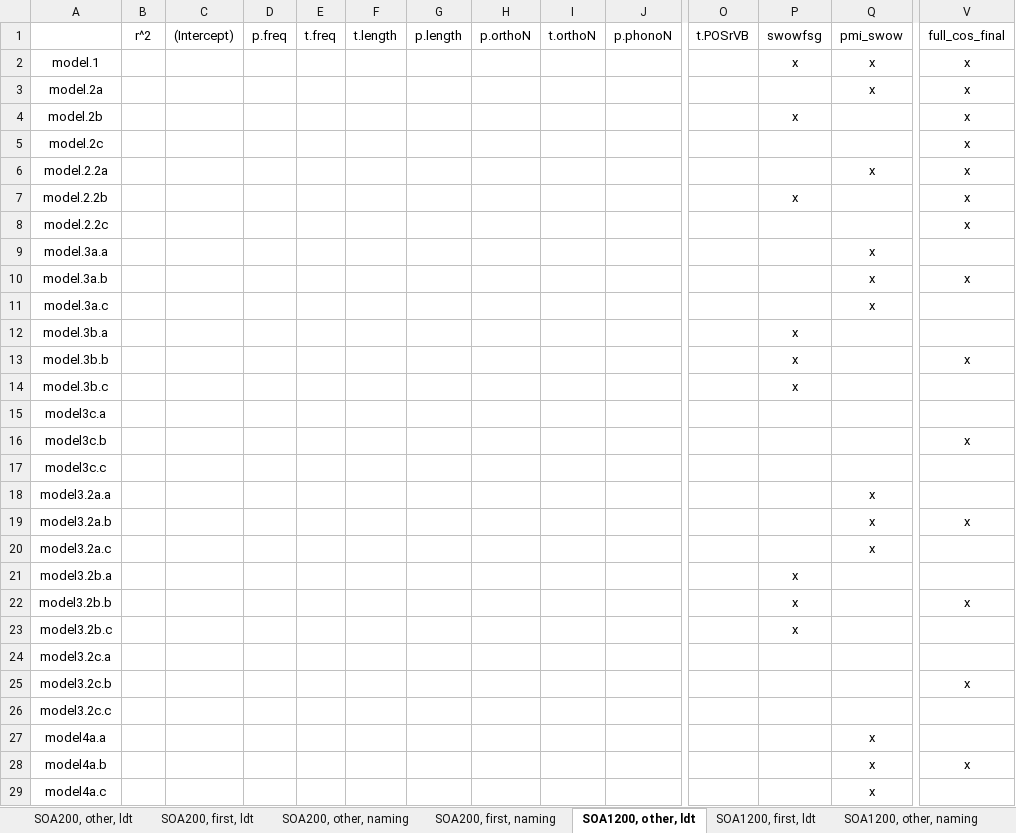
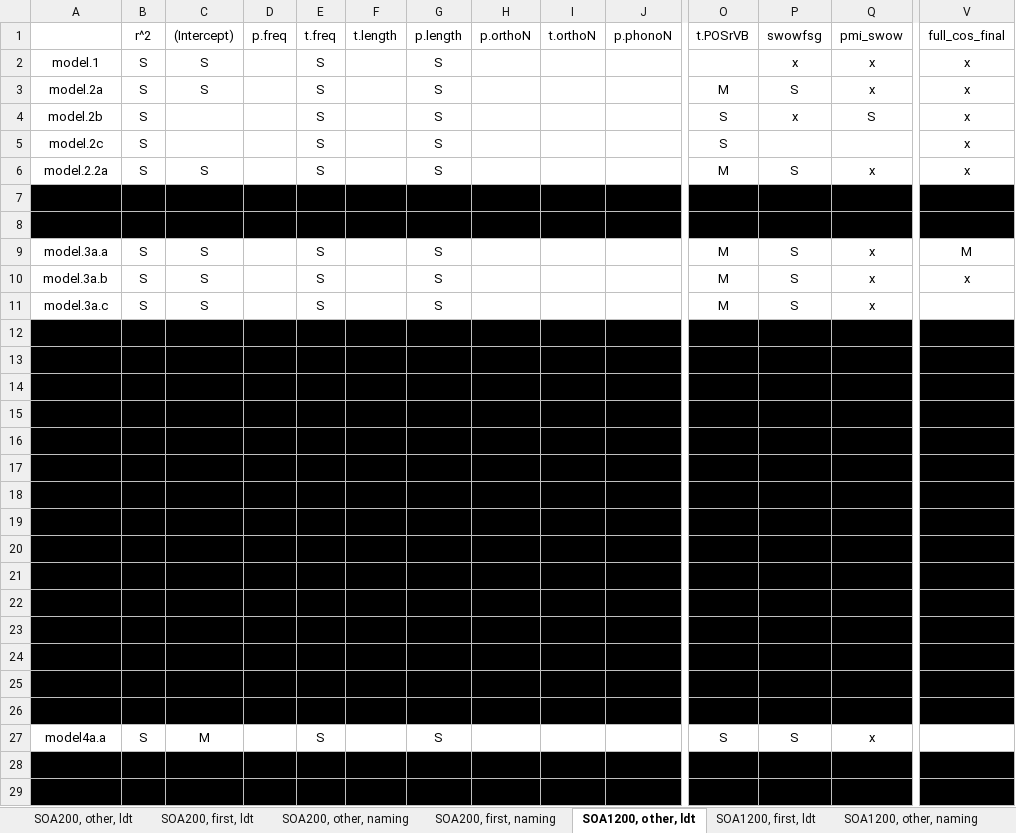
Before and after one commit to doomlab/SPP-Analysis, an Excel workbook: Analysis.Tables.xlsx, sheet SOA1200, other, ldt, drawn as a sheet; only a part is shown, gaps mark what is left out; values as stored, in another font and other column widths than the file's, no borders; the diff covers the shown part only; the diff names each change by its address in the sheet, - before the commit and + after, or states it on an @@ line.

Commit message:
Table updated for 1200/other/ldt

```diff
--- a/Analysis.Tables.xlsx (sheet SOA1200, other, ldt)
+++ b/Analysis.Tables.xlsx (sheet SOA1200, other, ldt)
-B2:B6: (empty)
+B2:B6: S
-C2:C3: (empty)
+C2:C3: S
-E2:E6: (empty)
+E2:E6: S
-G2:G6: (empty)
+G2:G6: S
-O3: (empty)
+O3: M
-P3: (empty)
+P3: S
-O4:O5: (empty)
+O4:O5: S
-Q4: (empty)
+Q4: S
-C6: (empty)
+C6: S
-O6: (empty)
+O6: M
-P6: (empty)
+P6: S
-A7:V8 fill: none
+A7:V8 fill: #000000
-B9:B11: (empty)
+B9:B11: S
-C9:C11: (empty)
+C9:C11: S
-E9:E11: (empty)
+E9:E11: S
-G9:G11: (empty)
+G9:G11: S
-O9:O11: (empty)
+O9:O11: M
-P9:P11: (empty)
+P9:P11: S
-V9: (empty)
+V9: M
-A12:V26 fill: none
+A12:V26 fill: #000000
-B27: (empty)
+B27: S
-C27: (empty)
+C27: M
-E27: (empty)
+E27: S
-G27: (empty)
+G27: S
-O27: (empty)
+O27: S
-P27: (empty)
+P27: S
-A28:V29 fill: none
+A28:V29 fill: #000000
```
Also changed, not shown: cell formats elsewhere in this sheet.
